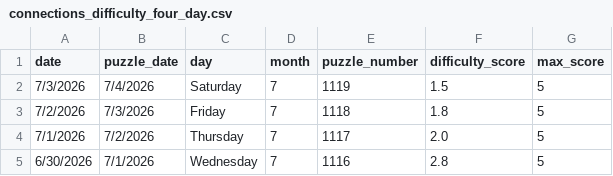
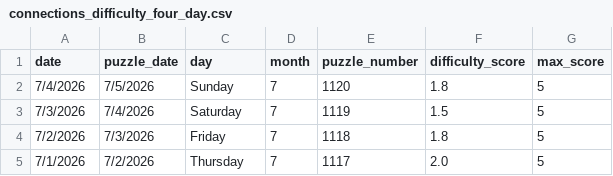
Before and after one commit to EricSev/connections_difficulty_scraper, a CSV file: data/connections_difficulty_four_day.csv, drawn as a sheet; removed rows and columns are numbered as before the commit, all else as after; the diff names each change by its address in the sheet, - before the commit and + after, or states it on an @@ line.

```diff
--- a/data/connections_difficulty_four_day.csv
+++ b/data/connections_difficulty_four_day.csv
+row 2: 7/4/2026 | 7/5/2026 | Sunday | 7 | 1120 | 1.8 | 5
-row 5: 6/30/2026 | 7/1/2026 | Wednesday | 7 | 1116 | 2.8 | 5
```
Also changed, not shown: data/connections_difficulty_daily.csv, data/connections_difficulty_history.csv, 3 other files.
